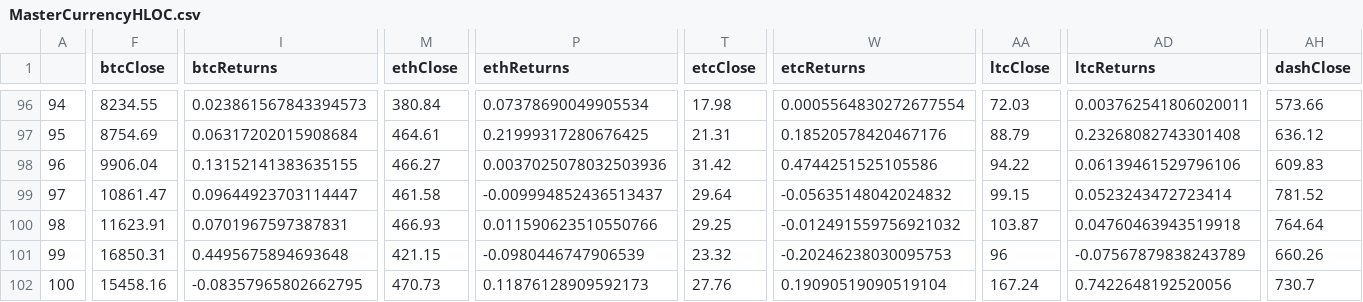
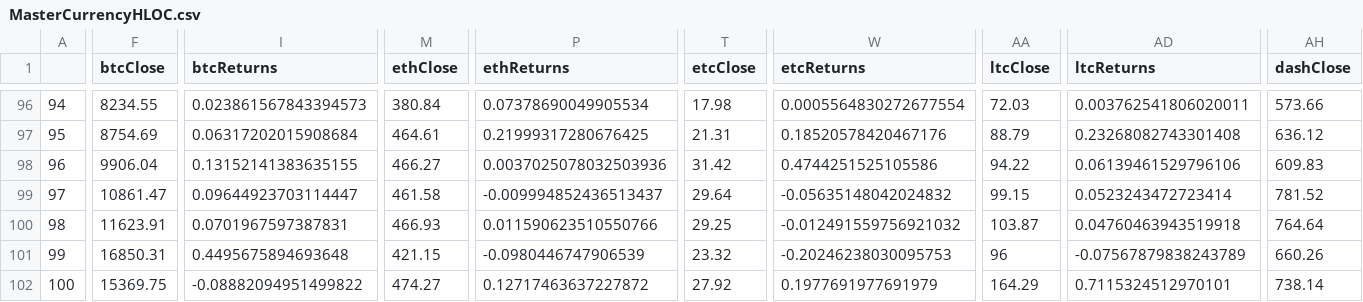
Before and after one commit to SLPeoples/Python-Excercises, a CSV file: CryptocurrencyOptimization/2017-12-08/MasterCurrencyHLOC.csv, drawn as a sheet; only a part is shown, gaps mark what is left out; the diff covers the shown part only; the diff names each change by its address in the sheet, - before the commit and + after, or states it on an @@ line.

```diff
--- a/CryptocurrencyOptimization/2017-12-08/MasterCurrencyHLOC.csv
+++ b/CryptocurrencyOptimization/2017-12-08/MasterCurrencyHLOC.csv
-F102 (btcClose): 15458.16
+F102 (btcClose): 15369.75
-I102 (btcReturns): -0.08357965802662795
+I102 (btcReturns): -0.08882094951499822
-M102 (ethClose): 470.73
+M102 (ethClose): 474.27
-P102 (ethReturns): 0.11876128909592173
+P102 (ethReturns): 0.12717463637227872
-T102 (etcClose): 27.76
+T102 (etcClose): 27.92
-W102 (etcReturns): 0.19090519090519104
+W102 (etcReturns): 0.1977691977691979
-AA102 (ltcClose): 167.24
+AA102 (ltcClose): 164.29
-AD102 (ltcReturns): 0.7422648192520056
+AD102 (ltcReturns): 0.7115324512970101
-AH102 (dashClose): 730.7
+AH102 (dashClose): 738.14
```
Also changed, not shown: 5 edited cells elsewhere in this file, CryptocurrencyOptimization/2017-12-08/dashCurrencyHLOC.csv, CryptocurrencyOptimization/2017-12-08/etcCurrencyHLOC.csv, 9 other files.
